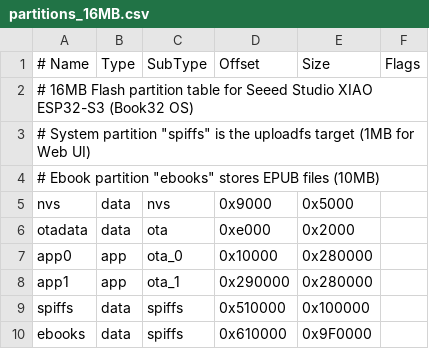
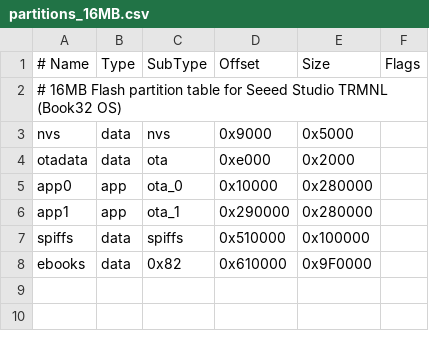
Before and after one commit to qzte/Book32, a CSV file: partitions_16MB.csv, drawn as a sheet.

Commit message:
Fix partition targeting for uploadfs and simplify VFS mounting

```diff
--- a/partitions_16MB.csv
+++ b/partitions_16MB.csv
@@ -1,5 +1,3 @@
 # Name,   Type, SubType, Offset,   Size,     Flags
-# 16MB Flash partition table for Seeed Studio XIAO ESP32-S3 (Book32 OS)
-# System partition "spiffs" is the uploadfs target (1MB for Web UI)
-# Ebook partition "ebooks" stores EPUB files (10MB)
+# 16MB Flash partition table for Seeed Studio TRMNL (Book32 OS)
 nvs,      data, nvs,     0x9000,   0x5000,
@@ -9,2 +7,2 @@ app1,     app,  ota_1,   0x290000, 0x280000,
 spiffs,   data, spiffs,  0x510000, 0x100000,
-ebooks,   data, spiffs,  0x610000, 0x9F0000,
+ebooks,   data, 0x82,    0x610000, 0x9F0000,
```
Also changed, not shown: 1 other file.
